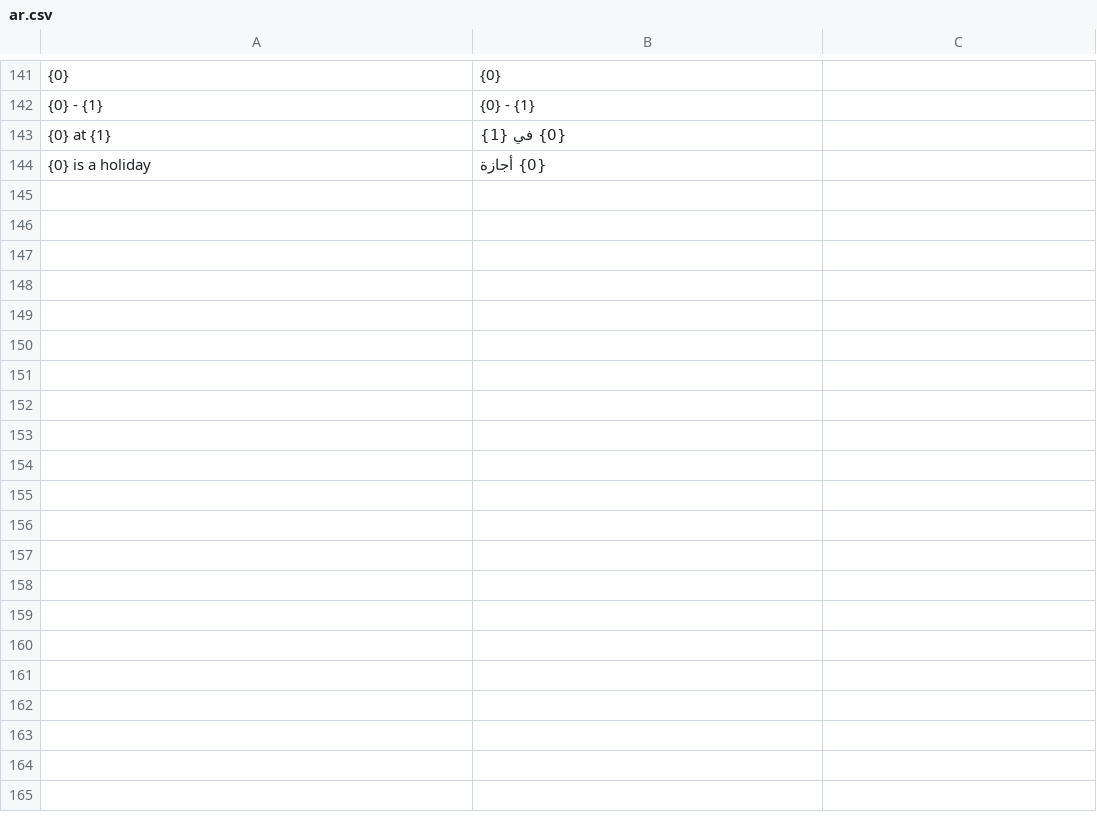
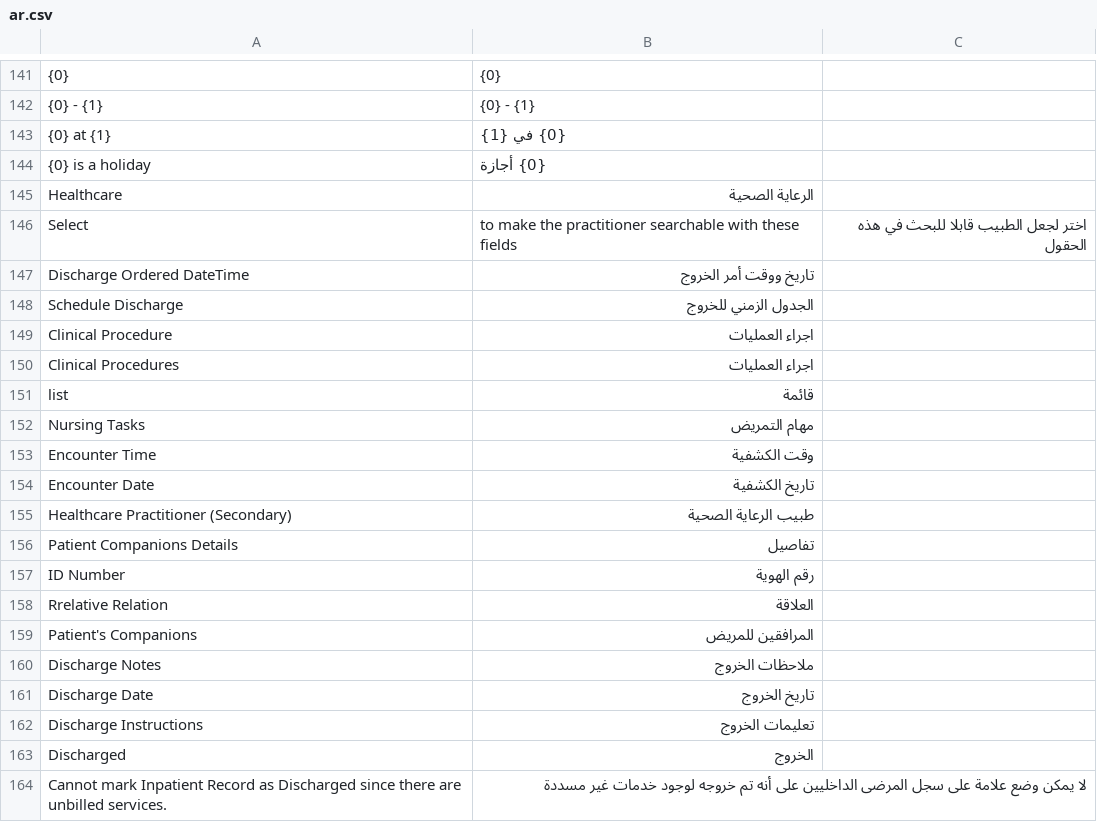
Before and after one commit to yasser1248/health_api, a CSV file: health_api/translations/ar.csv, drawn as a sheet; only a part is shown, gaps mark what is left out; the diff covers the shown part only; the diff names each change by its address in the sheet, - before the commit and + after, or states it on an @@ line.

Commit message:
add new translations

```diff
--- a/health_api/translations/ar.csv
+++ b/health_api/translations/ar.csv
+row 145: Healthcare | الرعاية الصحية
+row 146: Select | to make the practitioner searchable with these fields | اختر لجعل الطبيب قابلا للبحث في هذه الحقول
+row 147: Discharge Ordered DateTime | تاريخ ووقت أمر الخروج
+row 148: Schedule Discharge | الجدول الزمني للخروج
+row 149: Clinical Procedure | اجراء العمليات
+row 150: Clinical Procedures | اجراء العمليات
+row 151: list | قائمة
+row 152: Nursing Tasks | مهام التمريض
+row 153: Encounter Time | وقت الكشفية
+row 154: Encounter Date | تاريخ الكشفية
+row 155: Healthcare Practitioner (Secondary) | طبيب الرعاية الصحية
+row 156: Patient Companions Details | تفاصيل
+row 157: ID Number | رقم الهوية
+row 158: Rrelative Relation | العلاقة
+row 159: Patient's Companions | المرافقين للمريض
+row 160: Discharge Notes | ملاحظات الخروج
+row 161: Discharge Date | تاريخ الخروج
+row 162: Discharge Instructions | تعليمات الخروج
+row 163: Discharged | الخروج
+row 164: Cannot mark Inpatient Record as Discharged since there are unbilled services. | لا يمكن وضع علامة على سجل المرضى الداخليين على أنه تم خروجه لوجود خدمات غير مسددة
```
Also changed, not shown: 35 added rows and 2 edited cells elsewhere in this file, 1 other file.
